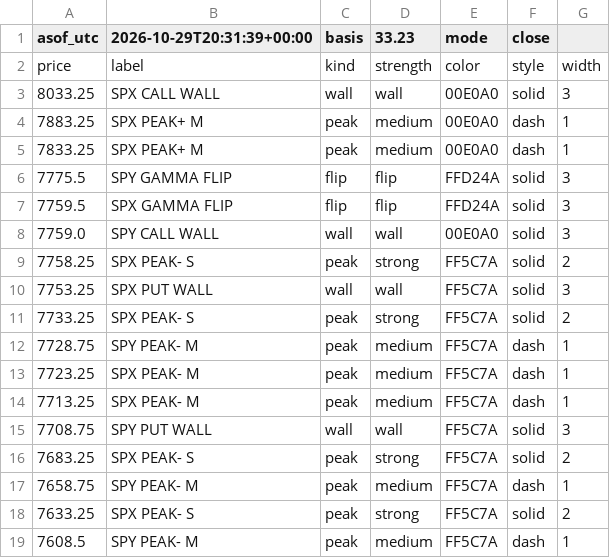
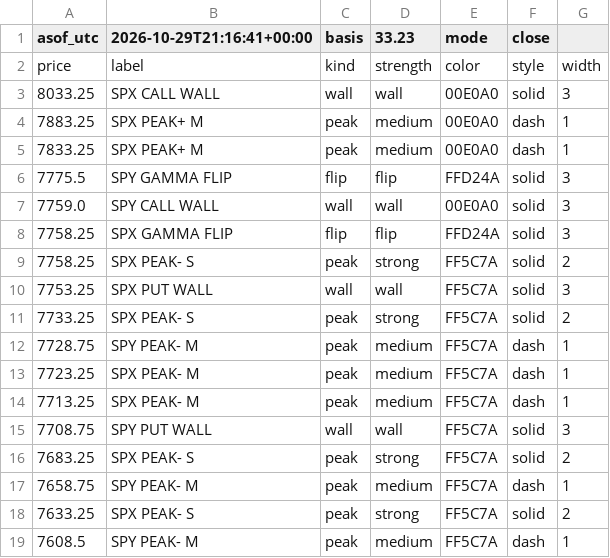
Before and after one commit to mshb4466/mirsad, a CSV file: gamma/levels_es.csv, drawn as a sheet.

```diff
--- a/gamma/levels_es.csv
+++ b/gamma/levels_es.csv
@@ -1,2 +1,2 @@
-asof_utc,2026-10-29T20:31:39+00:00,basis,33.23,mode,close
+asof_utc,2026-10-29T21:16:41+00:00,basis,33.23,mode,close
 price,label,kind,strength,color,style,width
@@ -6,4 +6,4 @@ price,label,kind,strength,color,style,width
 7775.5,SPY GAMMA FLIP,flip,flip,FFD24A,solid,3
-7759.5,SPX GAMMA FLIP,flip,flip,FFD24A,solid,3
 7759.0,SPY CALL WALL,wall,wall,00E0A0,solid,3
+7758.25,SPX GAMMA FLIP,flip,flip,FFD24A,solid,3
 7758.25,SPX PEAK- S,peak,strong,FF5C7A,solid,2
```
Also changed, not shown: 3 other files.
